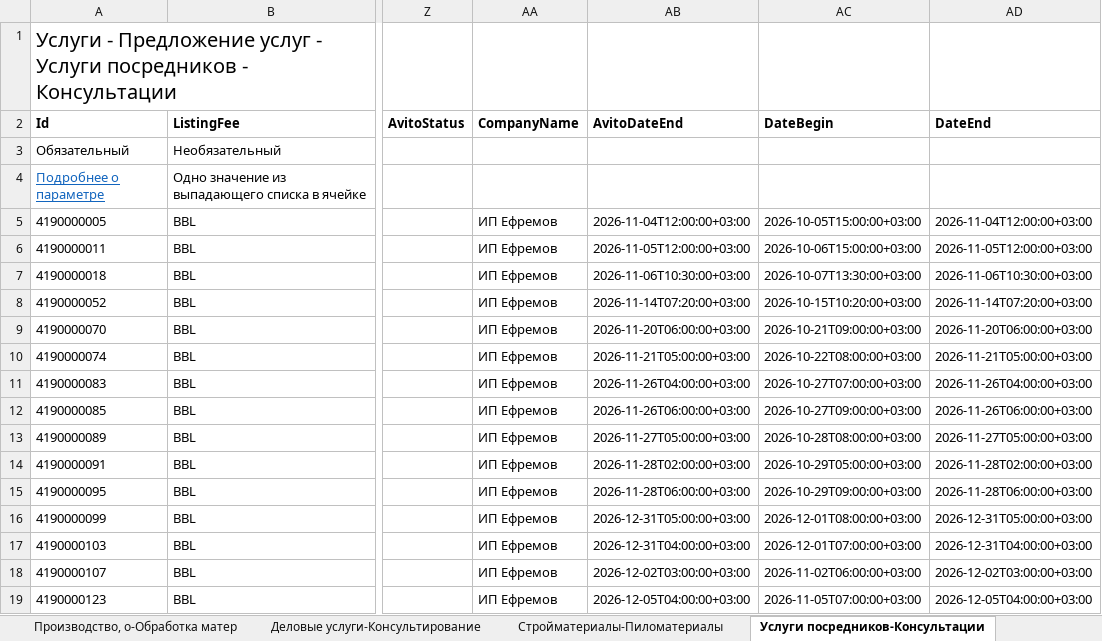
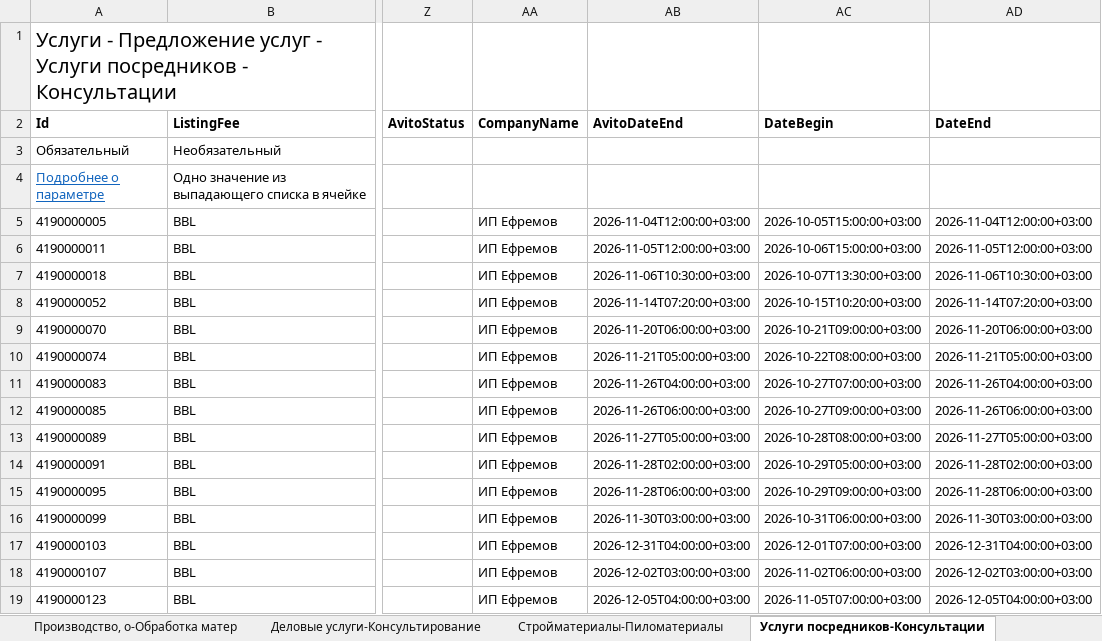
Before and after one commit to Harmageddon14/avito-feeds, an Excel workbook: efremov.xlsx, sheet Услуги посредников-Консультации, drawn as a sheet; only a part is shown, gaps mark what is left out; values as stored, in another font and other column widths than the file's, no borders; the diff names each change by its address in the sheet, - before the commit and + after, or states it on an @@ line.

```diff
--- a/efremov.xlsx (sheet Услуги посредников-Консультации)
+++ b/efremov.xlsx (sheet Услуги посредников-Консультации)
-AB16 (AvitoDateEnd): 2026-12-31T05:00:00+03:00
+AB16 (AvitoDateEnd): 2026-11-30T03:00:00+03:00
-AC16 (DateBegin): 2026-12-01T08:00:00+03:00
+AC16 (DateBegin): 2026-10-31T06:00:00+03:00
-AD16 (DateEnd): 2026-12-31T05:00:00+03:00
+AD16 (DateEnd): 2026-11-30T03:00:00+03:00
```
